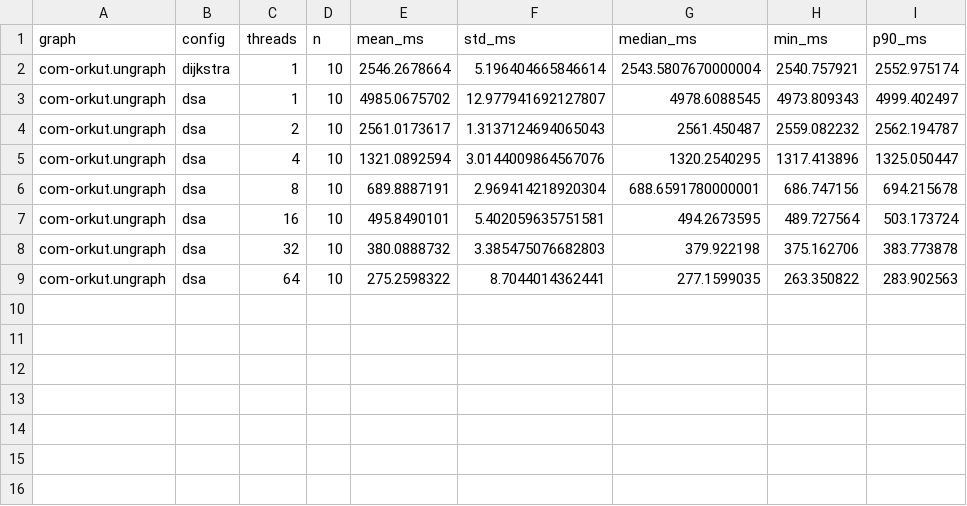
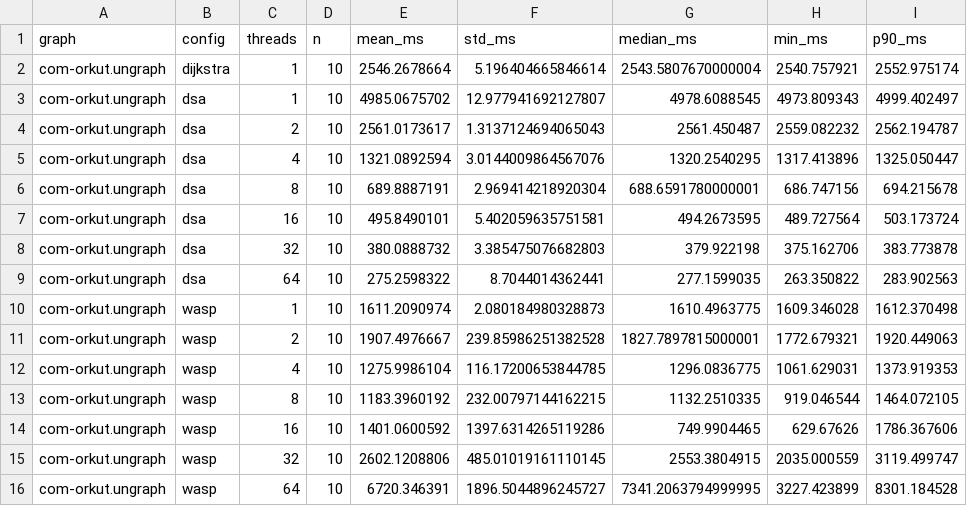
Before and after one commit to Federico-Rubino/PARCO-Computing-2026-244183, a CSV file: results/plots/com-orkut.ungraph/summary.csv, drawn as a sheet.

```diff
--- a/results/plots/com-orkut.ungraph/summary.csv
+++ b/results/plots/com-orkut.ungraph/summary.csv
@@ -9 +9,8 @@ com-orkut.ungraph,dsa,32,10,380.0888732,3.385475076682803,379.922198,375.162706,
 com-orkut.ungraph,dsa,64,10,275.2598322,8.7044014362441,277.1599035,263.350822,283.902563
+com-orkut.ungraph,wasp,1,10,1611.2090974,2.080184980328873,1610.4963775,1609.346028,1612.370498
+com-orkut.ungraph,wasp,2,10,1907.4976667,239.85986251382528,1827.7897815000001,1772.679321,1920.449063
+com-orkut.ungraph,wasp,4,10,1275.9986104,116.17200653844785,1296.0836775,1061.629031,1373.919353
+com-orkut.ungraph,wasp,8,10,1183.3960192,232.00797144162215,1132.2510335,919.046544,1464.072105
+com-orkut.ungraph,wasp,16,10,1401.0600592,1397.6314265119286,749.9904465,629.67626,1786.367606
+com-orkut.ungraph,wasp,32,10,2602.1208806,485.01019161110145,2553.3804915,2035.000559,3119.499747
+com-orkut.ungraph,wasp,64,10,6720.346391,1896.5044896245727,7341.2063794999995,3227.423899,8301.184528
```
Also changed, not shown: results/plots/cit-Patents/summary.csv, results/plots/soc-LiveJournal1/summary.csv, 54 other files.
